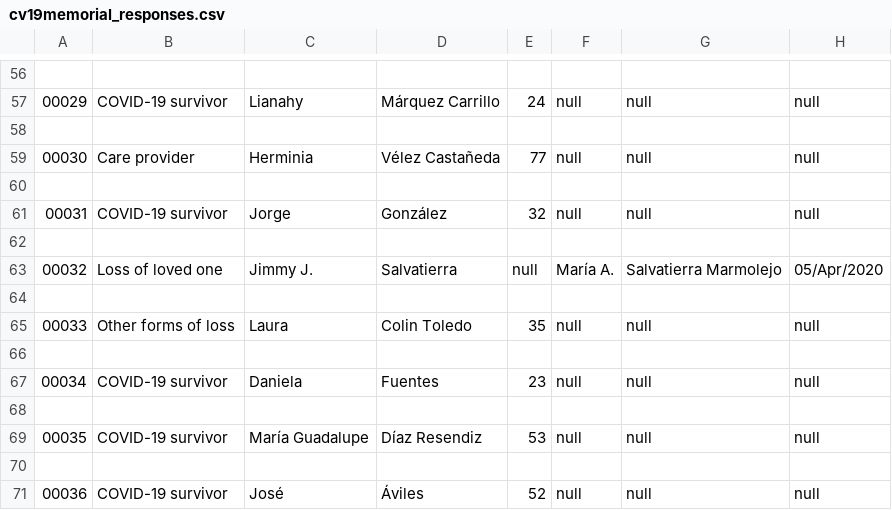
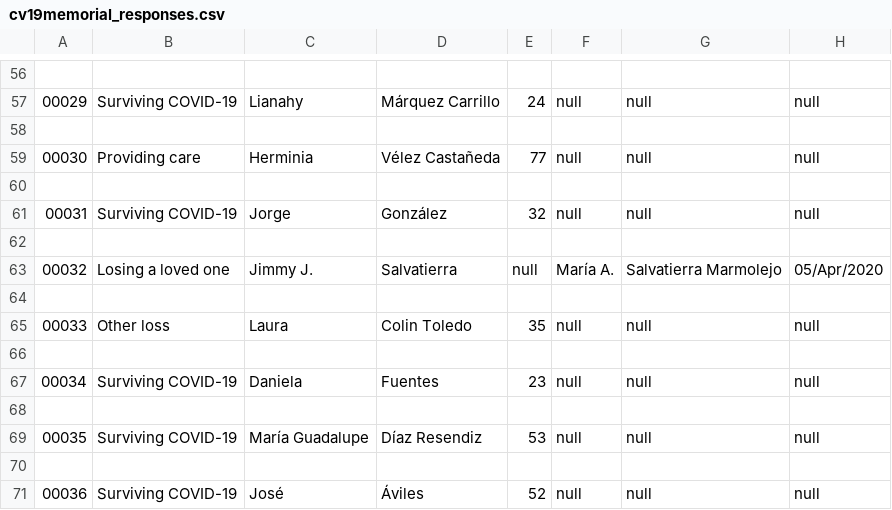
Before and after one commit to zoebachman/cv19memorial, a CSV file: project/data/cv19memorial_responses.csv, drawn as a sheet; only a part is shown, gaps mark what is left out; the diff covers the shown part only; the diff names each change by its address in the sheet, - before the commit and + after, or states it on an @@ line.

```diff
--- a/project/data/cv19memorial_responses.csv
+++ b/project/data/cv19memorial_responses.csv
-B57: COVID-19 survivor
+B57: Surviving COVID-19
-B59: Care provider
+B59: Providing care
-B61: COVID-19 survivor
+B61: Surviving COVID-19
-B63: Loss of loved one
+B63: Losing a loved one
-B65: Other forms of loss
+B65: Other loss
-B67: COVID-19 survivor
+B67: Surviving COVID-19
-B69: COVID-19 survivor
+B69: Surviving COVID-19
-B71: COVID-19 survivor
+B71: Surviving COVID-19
```
Also changed, not shown: 28 edited cells elsewhere in this file.
